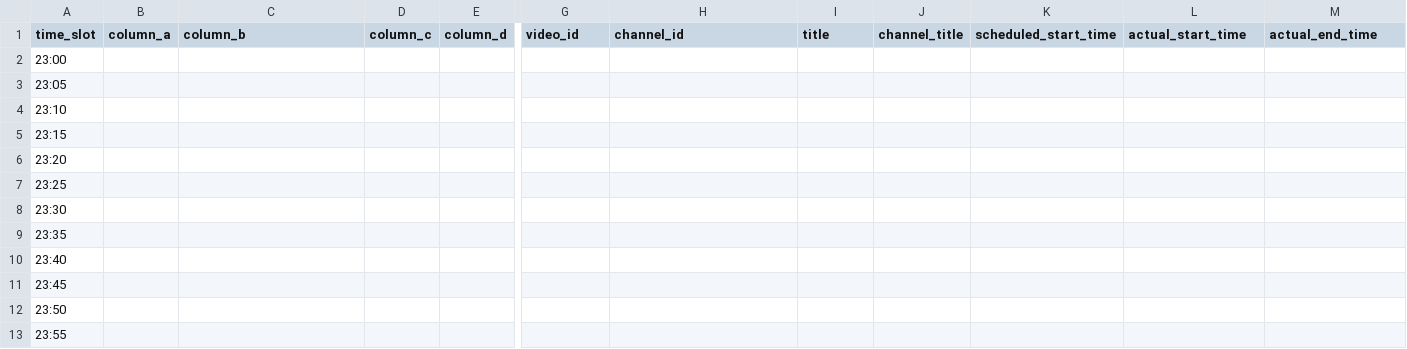
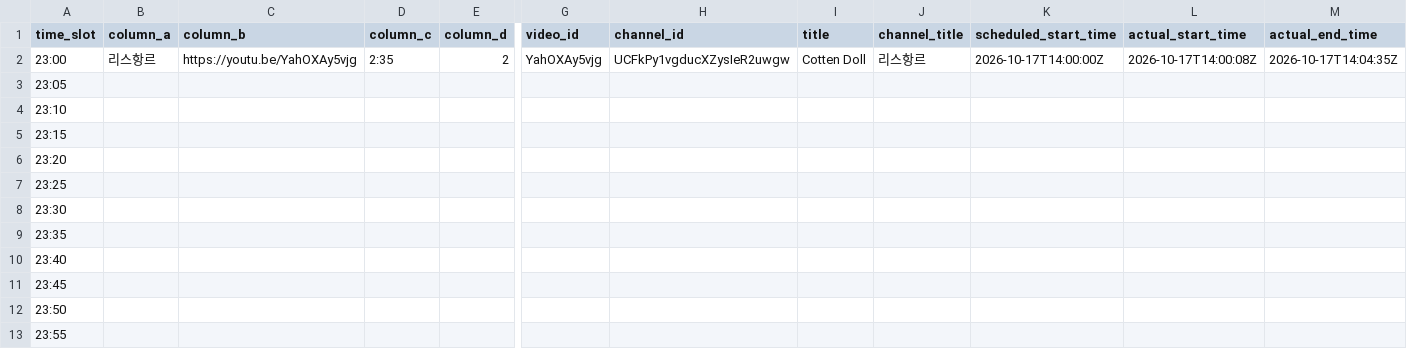
Before and after one commit to ChangpopWiki/premiere-relay-archive-data, a TSV file: 2026/10/2026-10-17.tsv, drawn as a sheet; only a part is shown, gaps mark what is left out; the diff names each change by its address in the sheet, - before the commit and + after, or states it on an @@ line.

```diff
--- a/2026/10/2026-10-17.tsv
+++ b/2026/10/2026-10-17.tsv
-B2 (column_a): (empty)
+B2 (column_a): 리스항르
-C2 (column_b): (empty)
+C2 (column_b): https://youtu.be/YahOXAy5vjg
-D2 (column_c): (empty)
+D2 (column_c): 2:35
-E2 (column_d): (empty)
+E2 (column_d): 2
-G2 (video_id): (empty)
+G2 (video_id): YahOXAy5vjg
-H2 (channel_id): (empty)
+H2 (channel_id): UCFkPy1vgducXZysIeR2uwgw
-I2 (title): (empty)
+I2 (title): Cotten Doll
-J2 (channel_title): (empty)
+J2 (channel_title): 리스항르
-K2 (scheduled_start_time): (empty)
+K2 (scheduled_start_time): 2026-10-17T14:00:00Z
-L2 (actual_start_time): (empty)
+L2 (actual_start_time): 2026-10-17T14:00:08Z
-M2 (actual_end_time): (empty)
+M2 (actual_end_time): 2026-10-17T14:04:35Z
```
Also changed, not shown: 1 other file.
